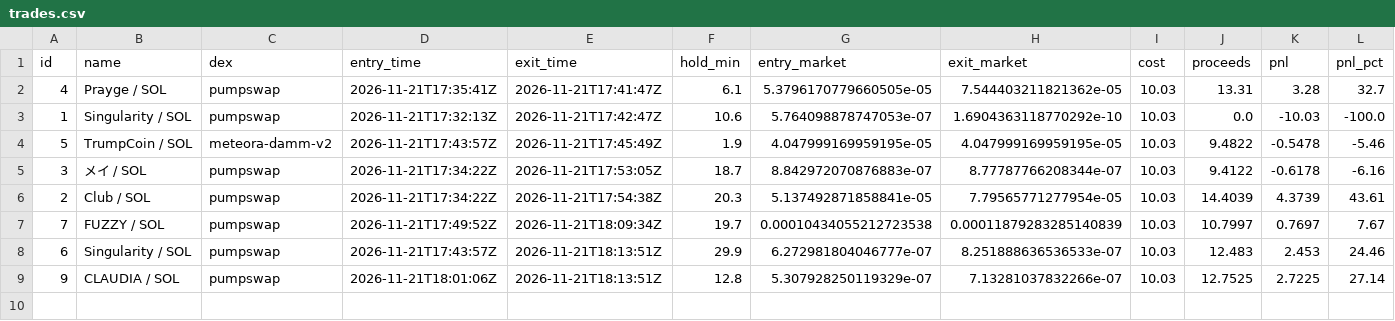
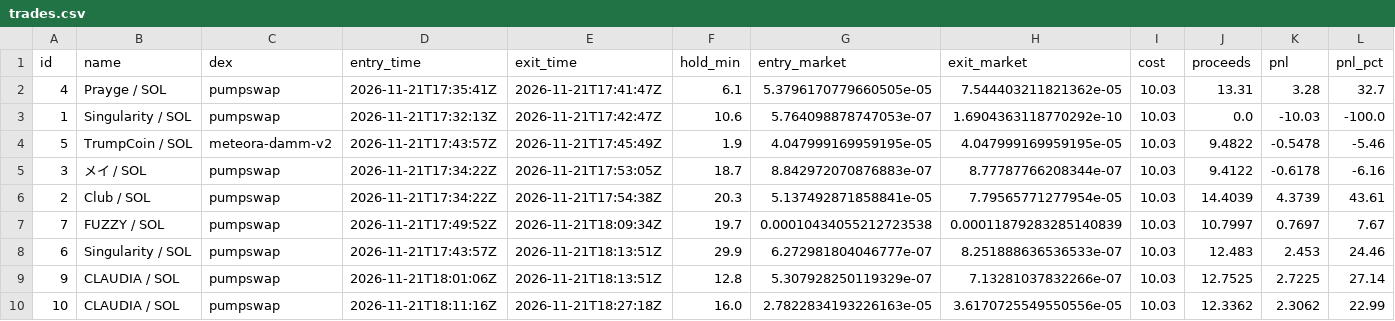
Before and after one commit to pigadasdimitris-alt/meme-paper-bot, a CSV file: docs/trades.csv, drawn as a sheet; only a part is shown; rows hold the shown columns only; the diff names each change by its address in the sheet, - before the commit and + after, or states it on an @@ line.

```diff
--- a/docs/trades.csv
+++ b/docs/trades.csv
+row 10: 10 | CLAUDIA / SOL | pumpswap | 2026-11-21T18:11:16Z | 2026-11-21T18:27:18Z | 16.0 | 2.7822834193226163e-05 | 3.6170725549550556e-05 | 10.03 | 12.3362 | 2.3062 | 22.99
```
Also changed, not shown: 2 other files.
